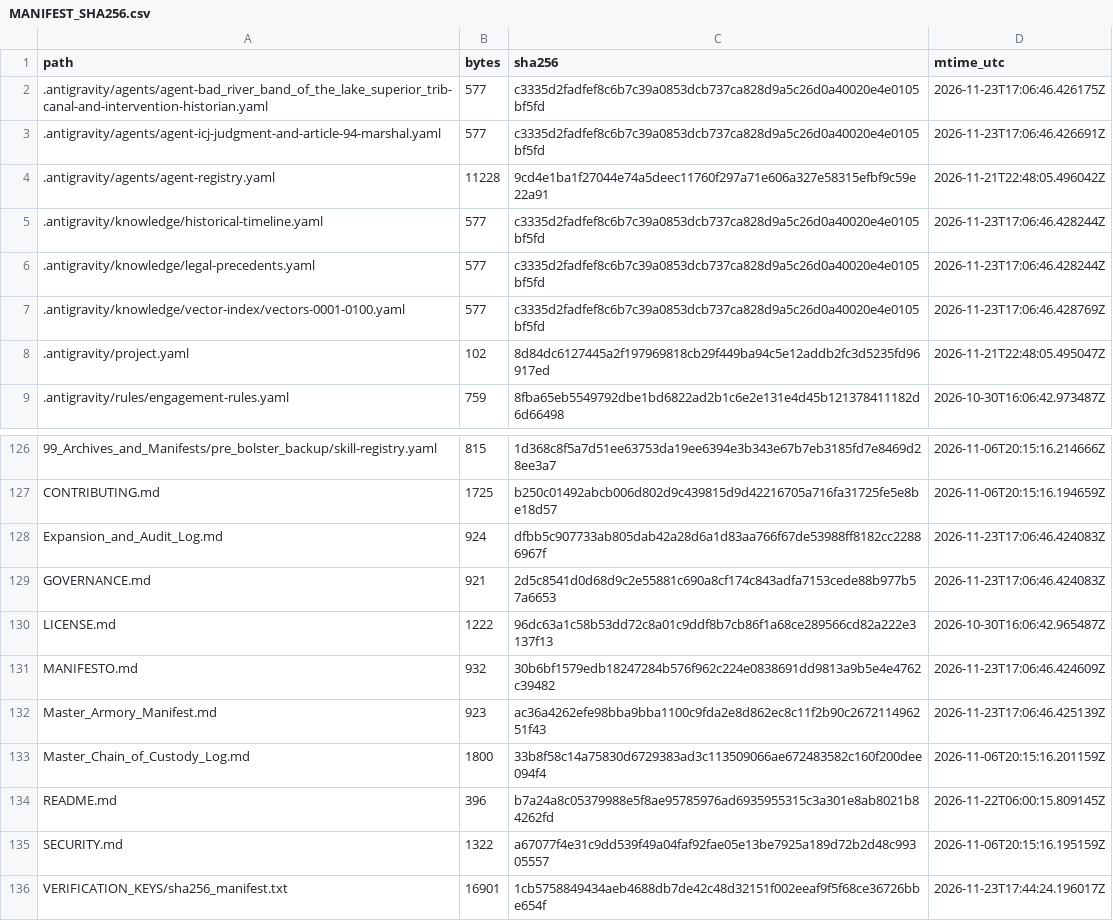
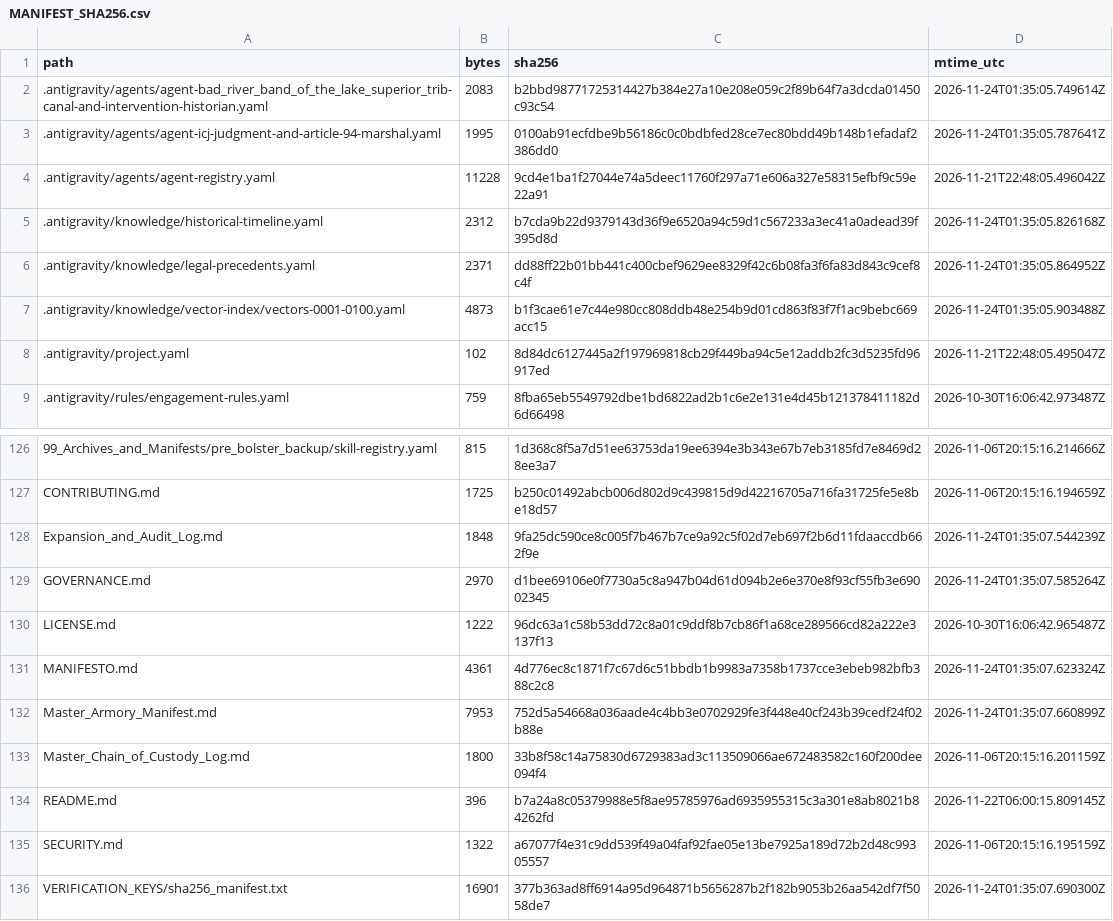
Before and after one commit to GlobalRestitutionAlliance/turtle-island-us-wi-bad-river-band-of-the-lake-superior-trib-master-litigation, a CSV file: 99_Archives_and_Manifests/MANIFEST_SHA256.csv, drawn as a sheet; only a part is shown, gaps mark what is left out; the diff covers the shown part only.

```diff
--- a/99_Archives_and_Manifests/MANIFEST_SHA256.csv
+++ b/99_Archives_and_Manifests/MANIFEST_SHA256.csv
@@ -1,8 +1,8 @@
 path,bytes,sha256,mtime_utc
-.antigravity/agents/agent-bad_river_band_of_the_lake_superior_trib-canal-and-intervention-historian.yaml,577,c3335d2fadfef8c6b7c39a0853dcb737ca828d9a5c26d0a40020e4e0105bf5fd,2026-11-23T17:06:46.426175Z
-.antigravity/agents/agent-icj-judgment-and-article-94-marshal.yaml,577,c3335d2fadfef8c6b7c39a0853dcb737ca828d9a5c26d0a40020e4e0105bf5fd,2026-11-23T17:06:46.426691Z
+.antigravity/agents/agent-bad_river_band_of_the_lake_superior_trib-canal-and-intervention-historian.yaml,2083,b2bbd98771725314427b384e27a10e208e059c2f89b64f7a3dcda01450c93c54,2026-11-24T01:35:05.749614Z
+.antigravity/agents/agent-icj-judgment-and-article-94-marshal.yaml,1995,0100ab91ecfdbe9b56186c0c0bdbfed28ce7ec80bdd49b148b1efadaf2386dd0,2026-11-24T01:35:05.787641Z
 .antigravity/agents/agent-registry.yaml,11228,9cd4e1ba1f27044e74a5deec11760f297a71e606a327e58315efbf9c59e22a91,2026-11-21T22:48:05.496042Z
-.antigravity/knowledge/historical-timeline.yaml,577,c3335d2fadfef8c6b7c39a0853dcb737ca828d9a5c26d0a40020e4e0105bf5fd,2026-11-23T17:06:46.428244Z
-.antigravity/knowledge/legal-precedents.yaml,577,c3335d2fadfef8c6b7c39a0853dcb737ca828d9a5c26d0a40020e4e0105bf5fd,2026-11-23T17:06:46.428244Z
-.antigravity/knowledge/vector-index/vectors-0001-0100.yaml,577,c3335d2fadfef8c6b7c39a0853dcb737ca828d9a5c26d0a40020e4e0105bf5fd,2026-11-23T17:06:46.428769Z
+.antigravity/knowledge/historical-timeline.yaml,2312,b7cda9b22d9379143d36f9e6520a94c59d1c567233a3ec41a0adead39f395d8d,2026-11-24T01:35:05.826168Z
+.antigravity/knowledge/legal-precedents.yaml,2371,dd88ff22b01bb441c400cbef9629ee8329f42c6b08fa3f6fa83d843c9cef8c4f,2026-11-24T01:35:05.864952Z
+.antigravity/knowledge/vector-index/vectors-0001-0100.yaml,4873,b1f3cae61e7c44e980cc808ddb48e254b9d01cd863f83f7f1ac9bebc669acc15,2026-11-24T01:35:05.903488Z
 .antigravity/project.yaml,102,8d84dc6127445a2f197969818cb29f449ba94c5e12addb2fc3d5235fd96917ed,2026-11-21T22:48:05.495047Z
@@ -127,7 +127,7 @@ path,bytes,sha256,mtime_utc
 CONTRIBUTING.md,1725,b250c01492abcb006d802d9c439815d9d42216705a716fa31725fe5e8be18d57,2026-11-06T20:15:16.194659Z
-Expansion_and_Audit_Log.md,924,dfbb5c907733ab805dab42a28d6a1d83aa766f67de53988ff8182cc22886967f,2026-11-23T17:06:46.424083Z
-GOVERNANCE.md,921,2d5c8541d0d68d9c2e55881c690a8cf174c843adfa7153cede88b977b57a6653,2026-11-23T17:06:46.424083Z
+Expansion_and_Audit_Log.md,1848,9fa25dc590ce8c005f7b467b7ce9a92c5f02d7eb697f2b6d11fdaaccdb662f9e,2026-11-24T01:35:07.544239Z
+GOVERNANCE.md,2970,d1bee69106e0f7730a5c8a947b04d61d094b2e6e370e8f93cf55fb3e69002345,2026-11-24T01:35:07.585264Z
 LICENSE.md,1222,96dc63a1c58b53dd72c8a01c9ddf8b7cb86f1a68ce289566cd82a222e3137f13,2026-10-30T16:06:42.965487Z
-MANIFESTO.md,932,30b6bf1579edb18247284b576f962c224e0838691dd9813a9b5e4e4762c39482,2026-11-23T17:06:46.424609Z
-Master_Armory_Manifest.md,923,ac36a4262efe98bba9bba1100c9fda2e8d862ec8c11f2b90c267211496251f43,2026-11-23T17:06:46.425139Z
+MANIFESTO.md,4361,4d776ec8c1871f7c67d6c51bbdb1b9983a7358b1737cce3ebeb982bfb388c2c8,2026-11-24T01:35:07.623324Z
+Master_Armory_Manifest.md,7953,752d5a54668a036aade4c4bb3e0702929fe3f448e40cf243b39cedf24f02b88e,2026-11-24T01:35:07.660899Z
 Master_Chain_of_Custody_Log.md,1800,33b8f58c14a75830d6729383ad3c113509066ae672483582c160f200dee094f4,2026-11-06T20:15:16.201159Z
@@ -135,2 +135,2 @@ README.md,396,b7a24a8c05379988e5f8ae95785976ad6935955315c3a301e8ab8021b84262fd,2
 SECURITY.md,1322,a67077f4e31c9dd539f49a04faf92fae05e13be7925a189d72b2d48c99305557,2026-11-06T20:15:16.195159Z
-VERIFICATION_KEYS/sha256_manifest.txt,16901,1cb5758849434aeb4688db7de42c48d32151f002eeaf9f5f68ce36726bbe654f,2026-11-23T17:44:24.196017Z
+VERIFICATION_KEYS/sha256_manifest.txt,16901,377b363ad8ff6914a95d964871b5656287b2f182b9053b26aa542df7f5058de7,2026-11-24T01:35:07.690300Z
```
Also changed, not shown: 81 edited cells elsewhere in this file, 37 other files.
